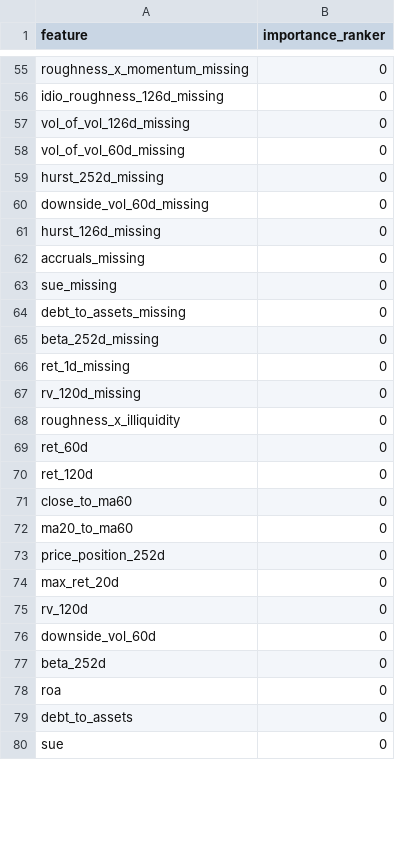
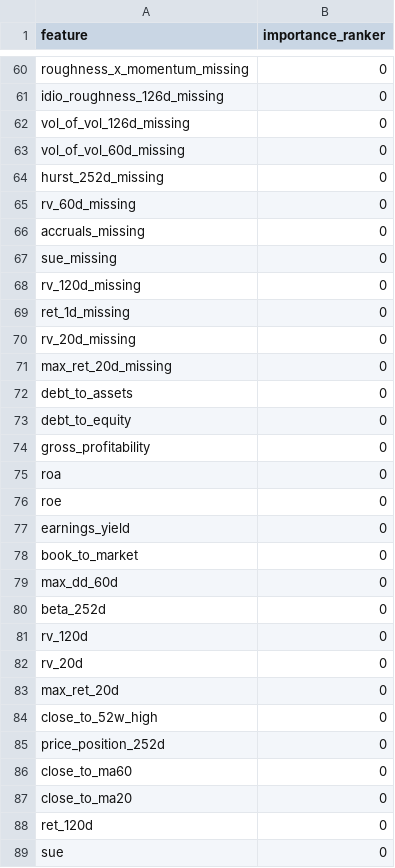
Before and after one commit to alexchen66/rough-vol-cross-section, a CSV file: data/reports/feature_importance_ranker.csv, drawn as a sheet; only a part is shown, gaps mark what is left out; the diff covers the shown part only.

```diff
--- a/data/reports/feature_importance_ranker.csv
+++ b/data/reports/feature_importance_ranker.csv
@@ -59,22 +64,26 @@ vol_of_vol_60d_missing,0
 hurst_252d_missing,0
-downside_vol_60d_missing,0
-hurst_126d_missing,0
+rv_60d_missing,0
 accruals_missing,0
 sue_missing,0
-debt_to_assets_missing,0
-beta_252d_missing,0
+rv_120d_missing,0
 ret_1d_missing,0
-rv_120d_missing,0
-roughness_x_illiquidity,0
-ret_60d,0
+rv_20d_missing,0
+max_ret_20d_missing,0
+debt_to_assets,0
+debt_to_equity,0
+gross_profitability,0
+roa,0
+roe,0
+earnings_yield,0
+book_to_market,0
+max_dd_60d,0
+beta_252d,0
+rv_120d,0
+rv_20d,0
+max_ret_20d,0
+close_to_52w_high,0
+price_position_252d,0
+close_to_ma60,0
+close_to_ma20,0
 ret_120d,0
-close_to_ma60,0
-ma20_to_ma60,0
-price_position_252d,0
-max_ret_20d,0
-rv_120d,0
-downside_vol_60d,0
-beta_252d,0
-roa,0
-debt_to_assets,0
 sue,0
```
Also changed, not shown: 24 added rows, 18 removed rows, 14 moved rows and 20 edited cells elsewhere in this file, data/reports/feature_importance_regressor.csv, 7 other files.
